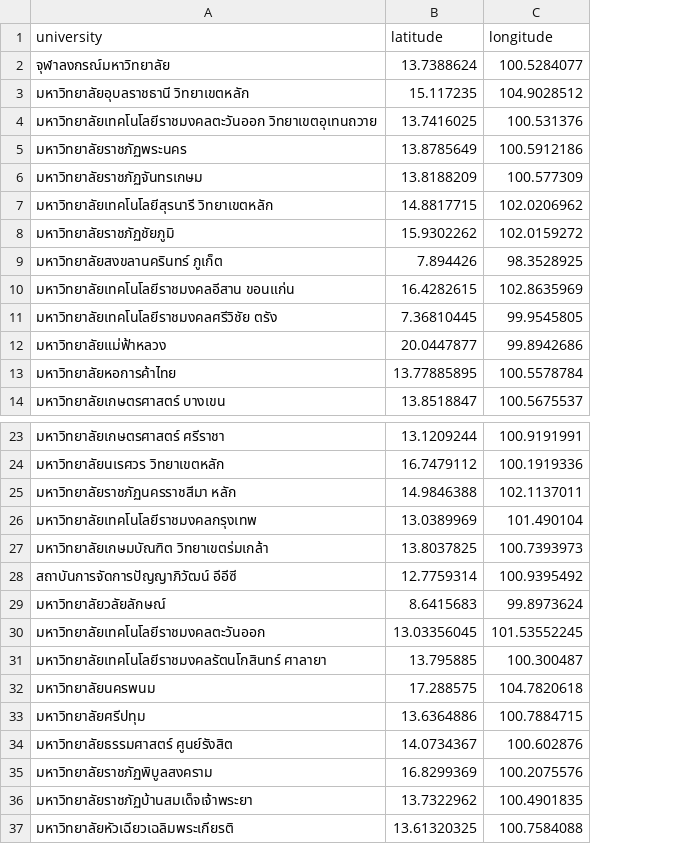
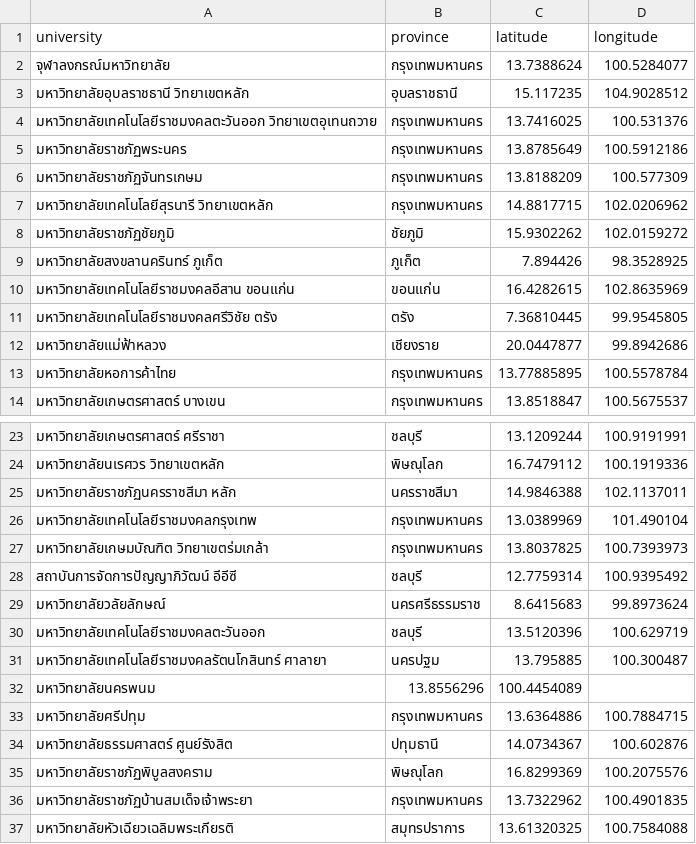
Before and after one commit to chbyKM/My_TCAS, a CSV file: data/university_locations.csv, drawn as a sheet; only a part is shown, gaps mark what is left out; addresses are those after the commit; the diff names each change by its address in the sheet, - before the commit and + after, or states it on an @@ line.

Commit message:
update province in csv

```diff
--- a/data/university_locations.csv
+++ b/data/university_locations.csv
+column B (province), rows 2-14: กรุงเทพมหานคร | อุบลราชธานี | กรุงเทพมหานคร | กรุงเทพมหานคร | กรุงเทพมหานคร | กรุงเทพมหานคร | ชัยภูมิ | ภูเก็ต | ขอนแก่น | ตรัง | เชียงราย | กรุงเทพมหานคร | กรุงเทพมหานคร; rows 23-37: ชลบุรี | พิษณุโลก | นครราชสีมา | กรุงเทพมหานคร | กรุงเทพมหานคร | ชลบุรี | นครศรีธรรมราช | ชลบุรี | นครปฐม | 13.8556296 | กรุงเทพมหานคร | ปทุมธานี | พิษณุโลก | กรุงเทพมหานคร | สมุทรปราการ
-C30 (latitude): 13.03356045
+C30 (latitude): 13.5120396
-D30 (longitude): 101.53552245
+D30 (longitude): 100.629719
-C32 (latitude): 17.288575
+C32 (latitude): 100.4454089
-D32 (longitude): 104.7820618
+D32 (longitude): (empty)
```
